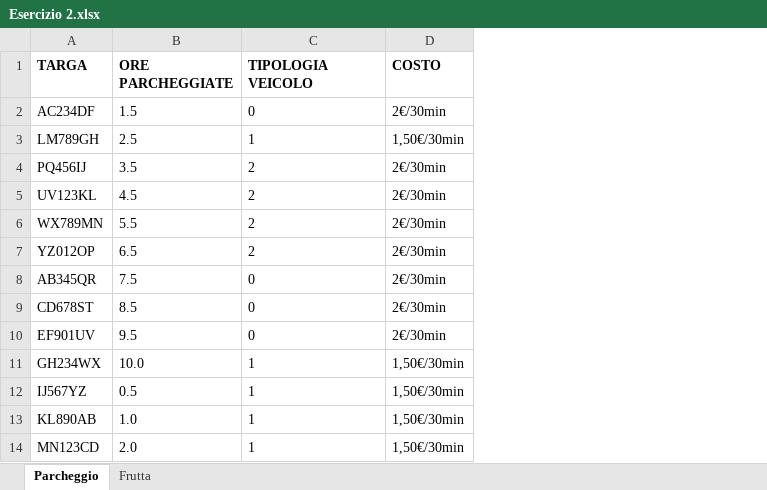
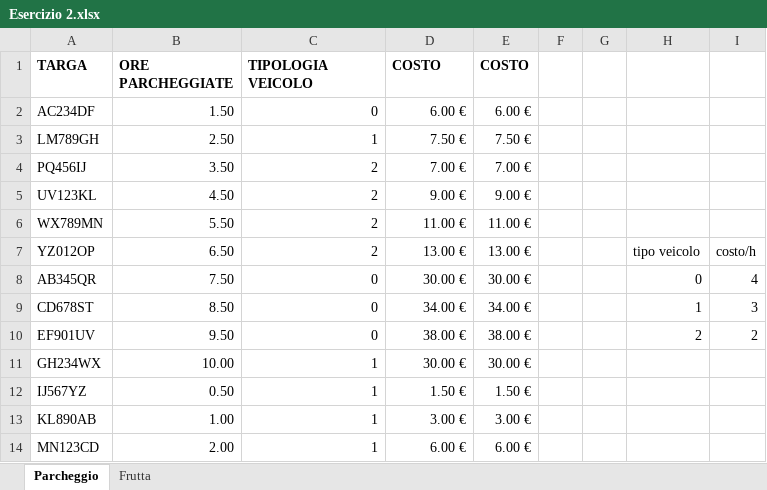
Before and after one commit to bendoch/Epicode, an Excel workbook: Esercizio 2.xlsx, sheet Parcheggio, drawn as a sheet; only a part is shown; values as stored, in another font and other column widths than the file's, no borders; the diff covers the shown part only; the diff names each change by its address in the sheet, - before the commit and + after, or states it on an @@ line.

```diff
--- a/Esercizio 2.xlsx (sheet Parcheggio)
+++ b/Esercizio 2.xlsx (sheet Parcheggio)
+column E (COSTO), rows 2-14: 6.00 € | 7.50 € | 7.00 € | 9.00 € | 11.00 € | 13.00 € | 30.00 € | 34.00 € | 38.00 € | 30.00 € | 1.50 € | 3.00 € | 6.00 €
+column F, empty
+column G, empty
+column H, rows 7-10: tipo veicolo | 0 | 1 | 2
+column I, rows 7-10: costo/h | 4 | 3 | 2
-B2 (ORE PARCHEGGIATE): 1.5
+B2 (ORE PARCHEGGIATE): 1.50
-C2:C14 alignment: left
+C2:C14 alignment: right
-D2 (COSTO): 2€/30min
+D2 (COSTO): 6.00 €
-B3 (ORE PARCHEGGIATE): 2.5
+B3 (ORE PARCHEGGIATE): 2.50
-D3 (COSTO): 1,50€/30min
+D3 (COSTO): 7.50 €
-B4 (ORE PARCHEGGIATE): 3.5
+B4 (ORE PARCHEGGIATE): 3.50
-D4 (COSTO): 2€/30min
+D4 (COSTO): 7.00 €
-B5 (ORE PARCHEGGIATE): 4.5
+B5 (ORE PARCHEGGIATE): 4.50
-D5 (COSTO): 2€/30min
+D5 (COSTO): 9.00 €
-B6 (ORE PARCHEGGIATE): 5.5
+B6 (ORE PARCHEGGIATE): 5.50
-D6 (COSTO): 2€/30min
+D6 (COSTO): 11.00 €
-B7 (ORE PARCHEGGIATE): 6.5
+B7 (ORE PARCHEGGIATE): 6.50
-D7 (COSTO): 2€/30min
+D7 (COSTO): 13.00 €
-B8 (ORE PARCHEGGIATE): 7.5
+B8 (ORE PARCHEGGIATE): 7.50
-D8 (COSTO): 2€/30min
+D8 (COSTO): 30.00 €
-B9 (ORE PARCHEGGIATE): 8.5
+B9 (ORE PARCHEGGIATE): 8.50
-D9 (COSTO): 2€/30min
+D9 (COSTO): 34.00 €
-B10 (ORE PARCHEGGIATE): 9.5
+B10 (ORE PARCHEGGIATE): 9.50
-D10 (COSTO): 2€/30min
+D10 (COSTO): 38.00 €
-B11 (ORE PARCHEGGIATE): 10.0
+B11 (ORE PARCHEGGIATE): 10.00
-D11 (COSTO): 1,50€/30min
+D11 (COSTO): 30.00 €
-B12 (ORE PARCHEGGIATE): 0.5
+B12 (ORE PARCHEGGIATE): 0.50
-D12 (COSTO): 1,50€/30min
+D12 (COSTO): 1.50 €
-B13 (ORE PARCHEGGIATE): 1.0
+B13 (ORE PARCHEGGIATE): 1.00
-D13 (COSTO): 1,50€/30min
+D13 (COSTO): 3.00 €
-B14 (ORE PARCHEGGIATE): 2.0
+B14 (ORE PARCHEGGIATE): 2.00
-D14 (COSTO): 1,50€/30min
+D14 (COSTO): 6.00 €
```
Also changed, not shown: 174 edited cells and cell formats elsewhere in this sheet, sheet Frutta, formulas that keep their value, ESERCIZIO_M2-1-3_dati.xlsx, Esercizio 1a.xlsx, 7 other files.
